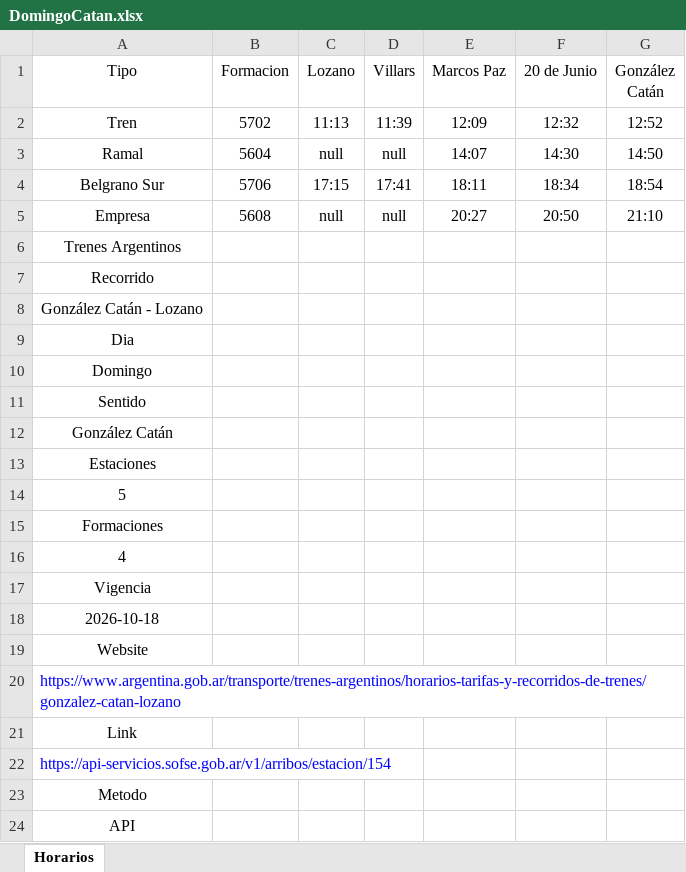
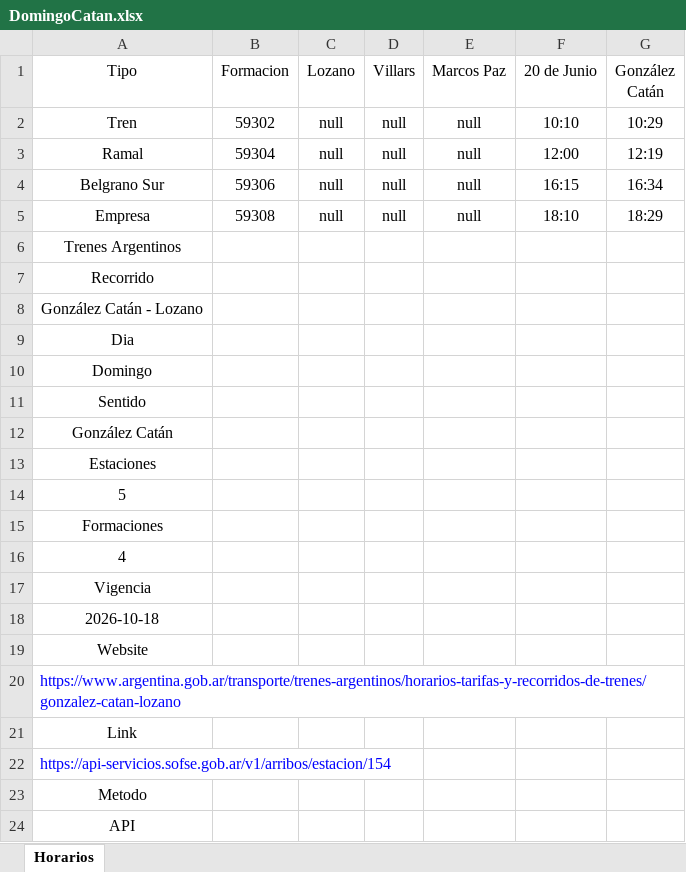
Before and after one commit to SolarisPKN/SolarisPKN-Transport, an Excel workbook: Horarios/Trenes/Catan-Lozano/DomingoCatan.xlsx, sheet Horarios, drawn as a sheet; values as stored, in another font and other column widths than the file's, no borders; table styles not drawn; the diff names each change by its address in the sheet, - before the commit and + after, or states it on an @@ line.

```diff
--- a/Horarios/Trenes/Catan-Lozano/DomingoCatan.xlsx (sheet Horarios)
+++ b/Horarios/Trenes/Catan-Lozano/DomingoCatan.xlsx (sheet Horarios)
-B2 (Formacion): 5702
+B2 (Formacion): 59302
-C2 (Lozano): 11:13
+C2 (Lozano): null
-D2 (Villars): 11:39
+D2 (Villars): null
-E2 (Marcos Paz): 12:09
+E2 (Marcos Paz): null
-F2 (20 de Junio): 12:32
+F2 (20 de Junio): 10:10
-G2 (González Catán): 12:52
+G2 (González Catán): 10:29
-B3 (Formacion): 5604
+B3 (Formacion): 59304
-E3 (Marcos Paz): 14:07
+E3 (Marcos Paz): null
-F3 (20 de Junio): 14:30
+F3 (20 de Junio): 12:00
-G3 (González Catán): 14:50
+G3 (González Catán): 12:19
-B4 (Formacion): 5706
+B4 (Formacion): 59306
-C4 (Lozano): 17:15
+C4 (Lozano): null
-D4 (Villars): 17:41
+D4 (Villars): null
-E4 (Marcos Paz): 18:11
+E4 (Marcos Paz): null
-F4 (20 de Junio): 18:34
+F4 (20 de Junio): 16:15
-G4 (González Catán): 18:54
+G4 (González Catán): 16:34
-B5 (Formacion): 5608
+B5 (Formacion): 59308
-E5 (Marcos Paz): 20:27
+E5 (Marcos Paz): null
-F5 (20 de Junio): 20:50
+F5 (20 de Junio): 18:10
-G5 (González Catán): 21:10
+G5 (González Catán): 18:29
```
Also changed, not shown: Horarios/Trenes/Catan-Lozano/DomingoLozano.xlsx, Horarios/Trenes/Catan-Lozano/SabadoCatan.xlsx, 4 other files.
